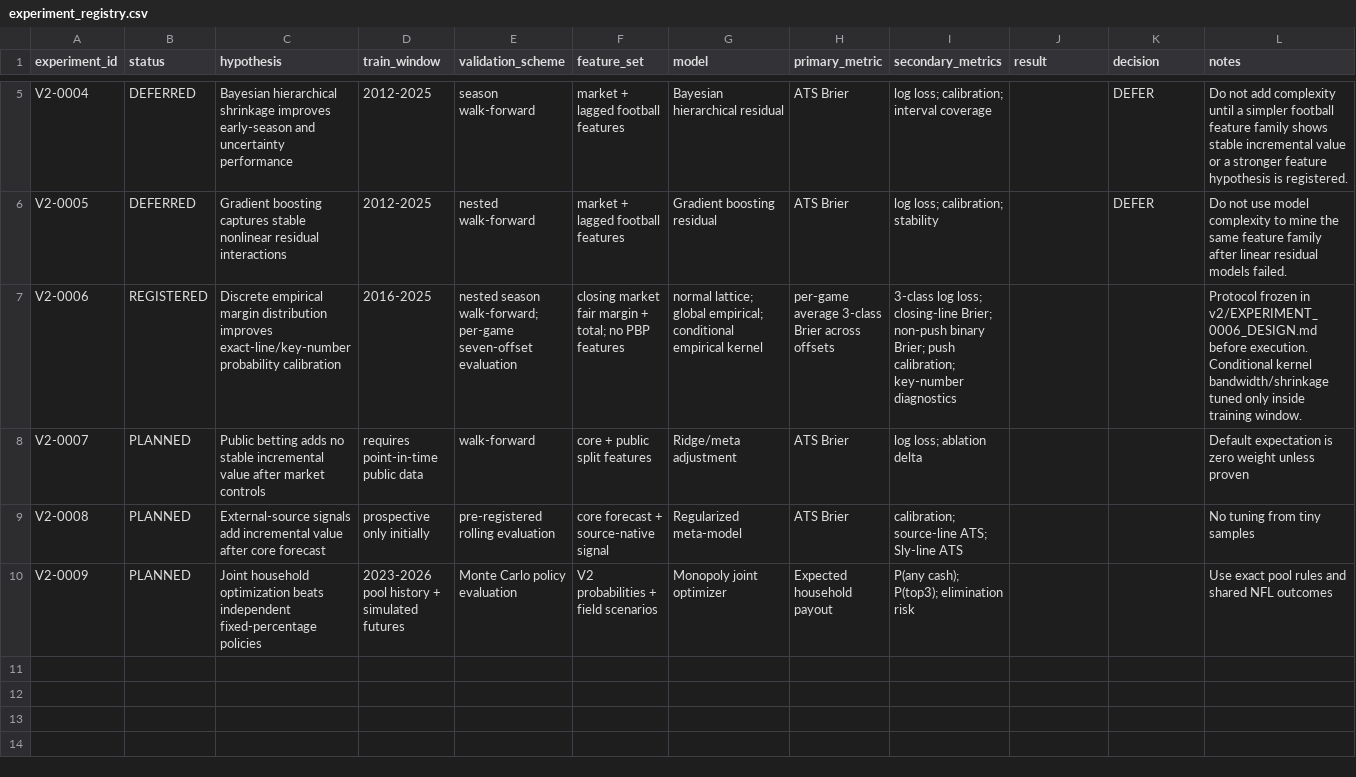
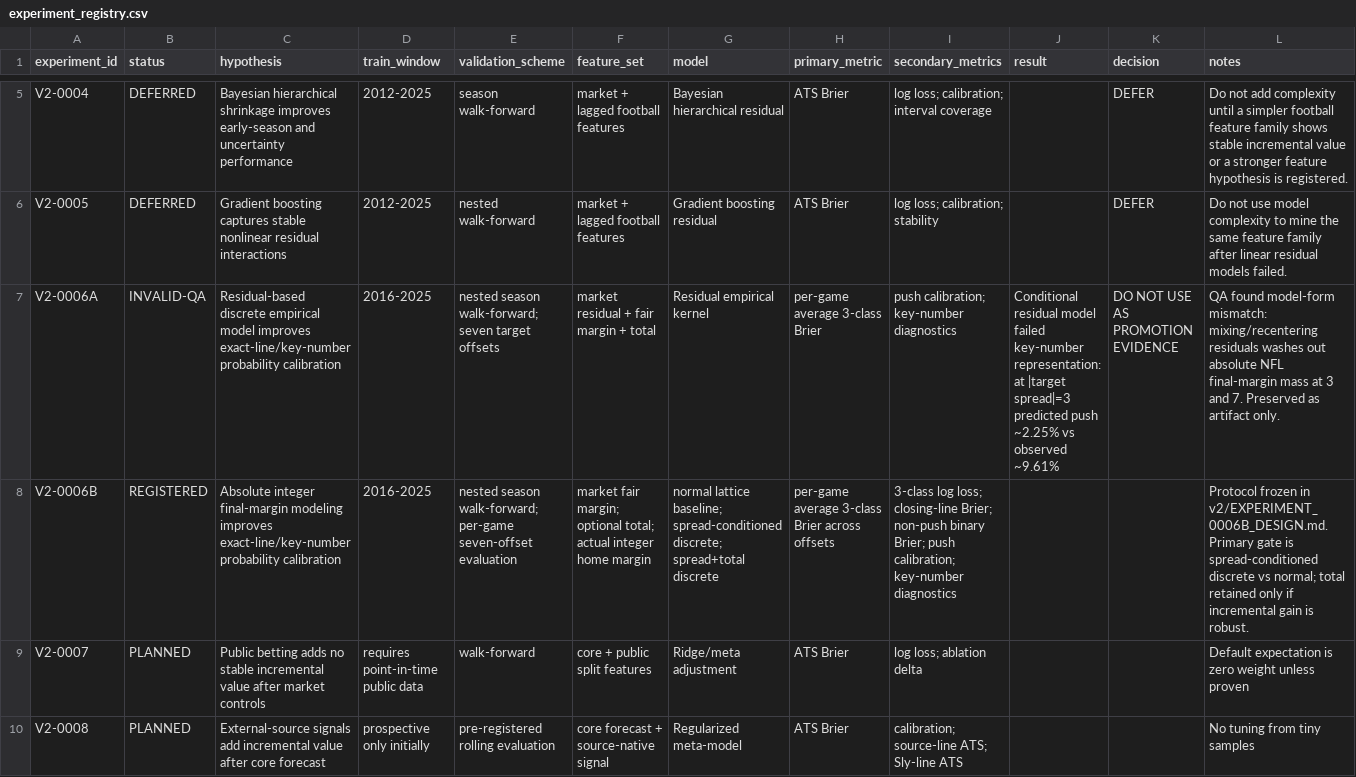
Before and after one commit to catherinelw716/monopoly-command-center-canonical, a CSV file: v2/experiment_registry.csv, drawn as a sheet; only a part is shown, gaps mark what is left out; the shorter side is filled out with more unchanged rows; addresses are those after the commit; the diff names each change by its address in the sheet, - before the commit and + after, or states it on an @@ line.

Commit message:
Mark V2-0006A QA-invalid and register corrected V2-0006B

```diff
--- a/v2/experiment_registry.csv
+++ b/v2/experiment_registry.csv
+row 7: V2-0006A | INVALID-QA | Residual-based discrete empirical model improves exact-line/key-number probability calibration | 2016-2025 | nested season walk-forward; seven target offsets | market residual + fair margin + total | Residual empirical kernel | per-game average 3-class Brier | push calibration; key-number diagnostics | Conditional residual model failed key-number representation: at |target spread|=3 predicted push ~2.25% vs observed ~9.61% | DO NOT USE AS PROMOTION EVIDENCE | QA found model-form mismatch: mixing/recentering residuals washes out absolute NFL final-margin mass at 3 and 7. Preserved as artifact only.
-A8 (experiment_id): V2-0006
+A8 (experiment_id): V2-0006B
-C8 (hypothesis): Discrete empirical margin distribution improves exact-line/key-number…
+C8 (hypothesis): Absolute integer final-margin modeling improves exact-line/key-number…
-F8 (feature_set): closing market fair margin + total; no PBP features
+F8 (feature_set): market fair margin; optional total; actual integer home margin
-G8 (model): normal lattice; global empirical; conditional empirical kernel
+G8 (model): normal lattice baseline; spread-conditioned discrete; spread+total discrete
-L8 (notes): …frozen in v2/EXPERIMENT_0006_DESIGN.md before execution. Conditional kernel bandwidth/shrinkage tuned only inside training window.
+L8 (notes): …frozen in v2/EXPERIMENT_0006B_DESIGN.md. Primary gate is spread-conditioned discrete vs normal; total retained only if incremental gain is robust.
```
